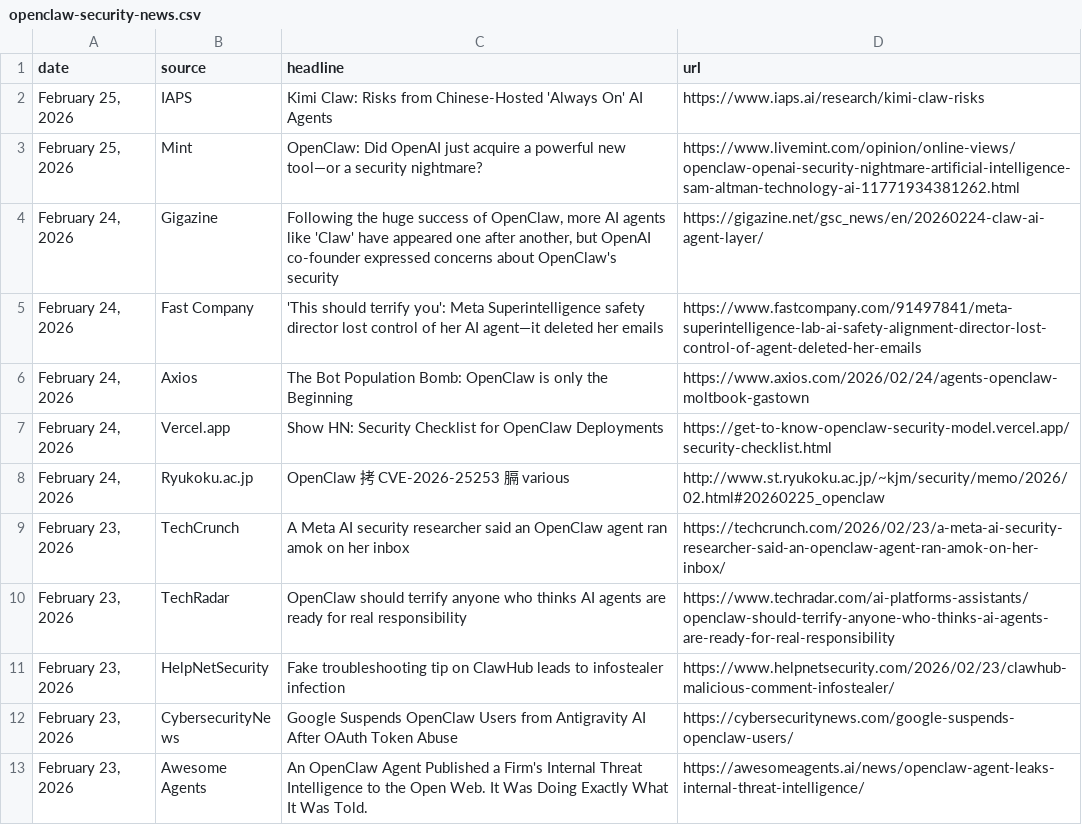
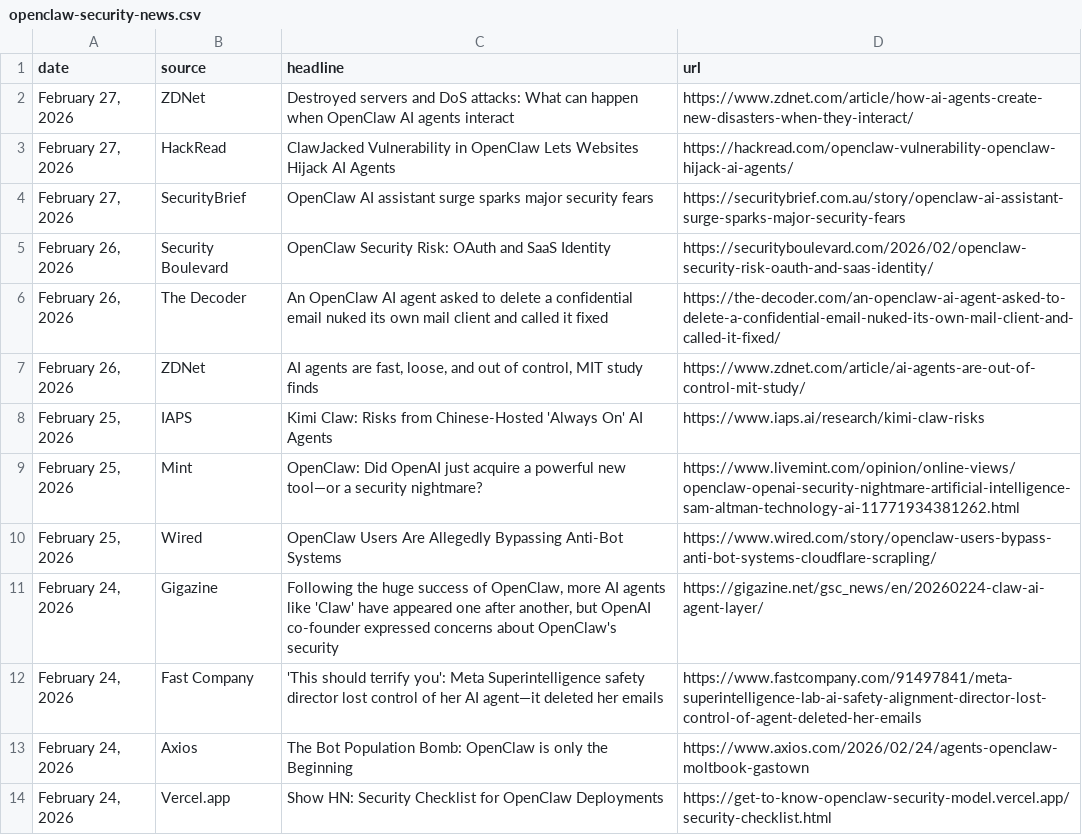
Before and after one commit to joylarkin/openclaw-security-news, a CSV file: openclaw-security-news.csv, drawn as a sheet; only a part is shown; the shorter side is filled out with more unchanged rows; the diff names each change by its address in the sheet, - before the commit and + after, or states it on an @@ line.

```diff
--- a/openclaw-security-news.csv
+++ b/openclaw-security-news.csv
+row 2: February 27, 2026 | ZDNet | Destroyed servers and DoS attacks: What can happen when OpenClaw AI agents interact | https://www.zdnet.com/article/how-ai-agents-create-new-disasters-when-they-interact/
+row 3: February 27, 2026 | HackRead | ClawJacked Vulnerability in OpenClaw Lets Websites Hijack AI Agents | https://hackread.com/openclaw-vulnerability-openclaw-hijack-ai-agents/
+row 4: February 27, 2026 | SecurityBrief | OpenClaw AI assistant surge sparks major security fears | https://securitybrief.com.au/story/openclaw-ai-assistant-surge-sparks-major-security-fears
+row 5: February 26, 2026 | Security Boulevard | OpenClaw Security Risk: OAuth and SaaS Identity | https://securityboulevard.com/2026/02/openclaw-security-risk-oauth-and-saas-identity/
+row 6: February 26, 2026 | The Decoder | An OpenClaw AI agent asked to delete a confidential email nuked its own mail client and called it fixed | https://the-decoder.com/an-openclaw-ai-agent-asked-to-delete-a-confidential-email-nuked-its-own-mail-client-and-called-it-fixed/
+row 7: February 26, 2026 | ZDNet | AI agents are fast, loose, and out of control, MIT study finds | https://www.zdnet.com/article/ai-agents-are-out-of-control-mit-study/
+row 10: February 25, 2026 | Wired | OpenClaw Users Are Allegedly Bypassing Anti-Bot Systems | https://www.wired.com/story/openclaw-users-bypass-anti-bot-systems-cloudflare-scrapling/
```
